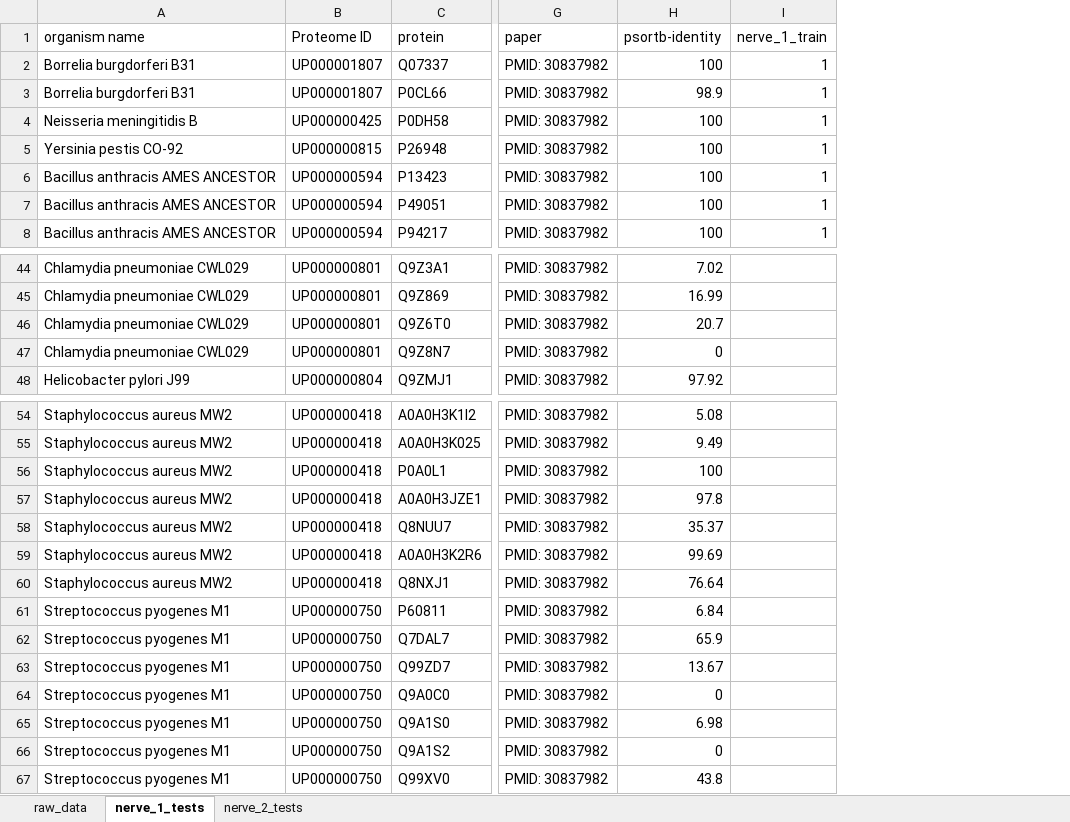
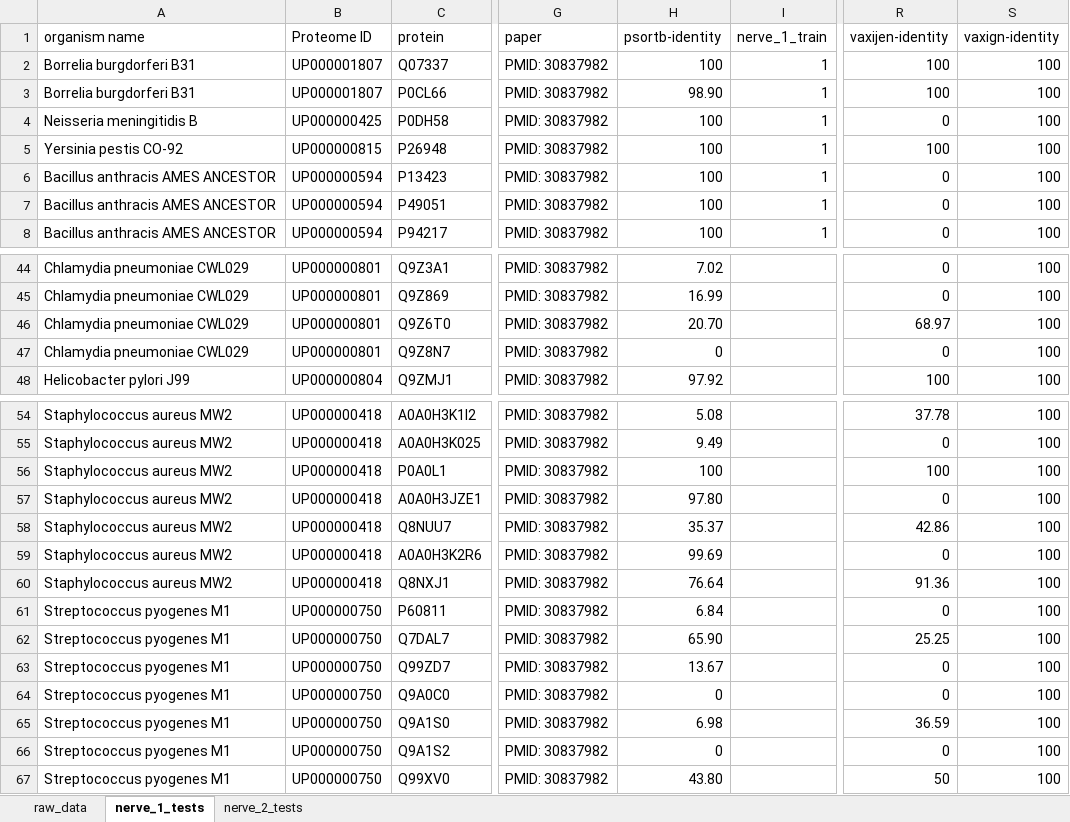
Before and after one commit to nerve-bio/NERVE, an Excel workbook: database/antigens/test_antigens_summary_v2.xlsx, sheet nerve_1_tests, drawn as a sheet; only a part is shown, gaps mark what is left out; values as stored, in another font and other column widths than the file's, no borders; the diff names each change by its address in the sheet, - before the commit and + after, or states it on an @@ line.

```diff
--- a/database/antigens/test_antigens_summary_v2.xlsx (sheet nerve_1_tests)
+++ b/database/antigens/test_antigens_summary_v2.xlsx (sheet nerve_1_tests)
+column R (vaxijen-identity), rows 2-8: 100 | 100 | 0 | 100 | 0 | 0 | 0; rows 44-48: 0 | 0 | 68.97 | 0 | 100; rows 54-67: 37.78 | 0 | 100 | 0 | 42.86 | 0 | 91.36 | 0 | 25.25 | 0 | 0 | 36.59 | 0 | 50
+column S (vaxign-identity), rows 2-8: all 100; rows 44-48: all 100; rows 54-67: all 100
-H3 (psortb-identity): 98.9
+H3 (psortb-identity): 98.90
-H46 (psortb-identity): 20.7
+H46 (psortb-identity): 20.70
-H57 (psortb-identity): 97.8
+H57 (psortb-identity): 97.80
-H62 (psortb-identity): 65.9
+H62 (psortb-identity): 65.90
-H67 (psortb-identity): 43.8
+H67 (psortb-identity): 43.80
```
Also changed, not shown: sheet nerve_2_tests, sheet raw_data, 23 other files.
